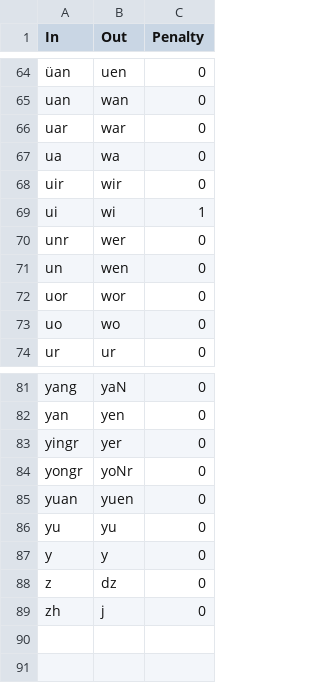
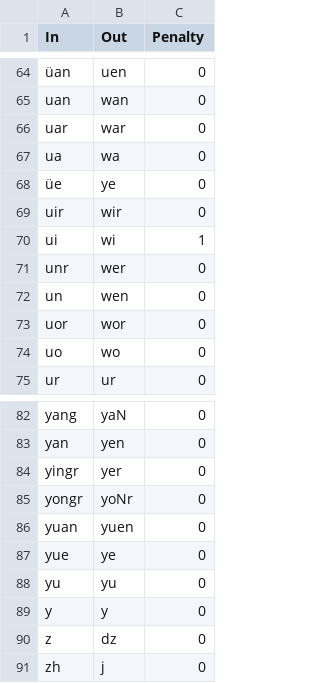
Before and after one commit to ChristianSi/komusan, a CSV file: data/phon_cmn.csv, drawn as a sheet; only a part is shown, gaps mark what is left out; the diff names each change by its address in the sheet, - before the commit and + after, or states it on an @@ line.

Commit message:
Add entries for üe/yue

```diff
--- a/data/phon_cmn.csv
+++ b/data/phon_cmn.csv
+row 68: üe | ye | 0
+row 87: yue | ye | 0
```
